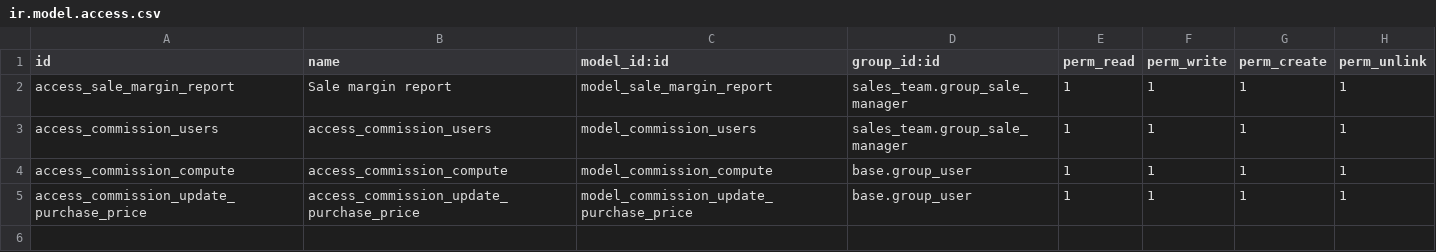
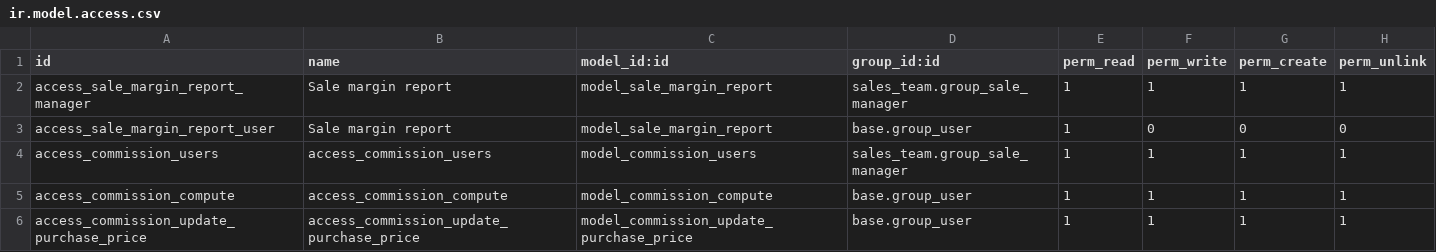
Before and after one commit to dhongu/deltatech, a CSV file: deltatech_sale_commission/security/ir.model.access.csv, drawn as a sheet.

Commit message:
Sale Commission din 14.0

```diff
--- a/deltatech_sale_commission/security/ir.model.access.csv
+++ b/deltatech_sale_commission/security/ir.model.access.csv
@@ -1,3 +1,4 @@
 id,name,model_id:id,group_id:id,perm_read,perm_write,perm_create,perm_unlink
-access_sale_margin_report,Sale margin report,model_sale_margin_report,sales_team.group_sale_manager,1,1,1,1
+access_sale_margin_report_manager,Sale margin report,model_sale_margin_report,sales_team.group_sale_manager,1,1,1,1
+access_sale_margin_report_user,Sale margin report,model_sale_margin_report,base.group_user,1,0,0,0
 access_commission_users,access_commission_users,model_commission_users,sales_team.group_sale_manager,1,1,1,1
```
Also changed, not shown: 16 other files.
